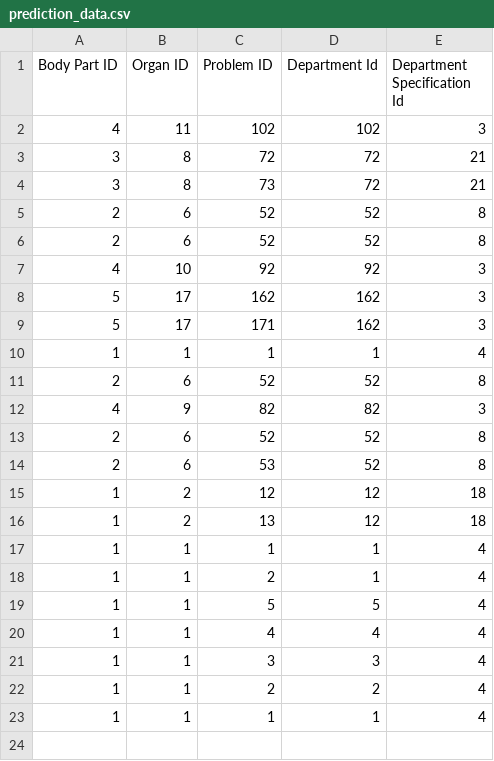
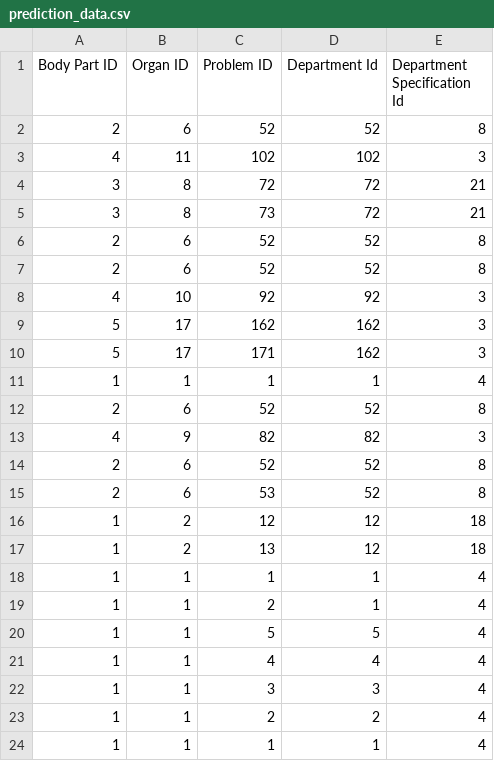
Before and after one commit to Shiftgithub/Doctor-Book, a CSV file: media/uploads/dataset/prediction_data.csv, drawn as a sheet.

```diff
--- a/media/uploads/dataset/prediction_data.csv
+++ b/media/uploads/dataset/prediction_data.csv
@@ -1,2 +1,3 @@
 Body Part ID,Organ ID,Problem ID,Department Id,Department Specification Id
+2,6,52,52,8
 4,11,102,102,3
```
Also changed, not shown: media/uploads/dataset/prediction_raw_data.csv, 6 other files.
